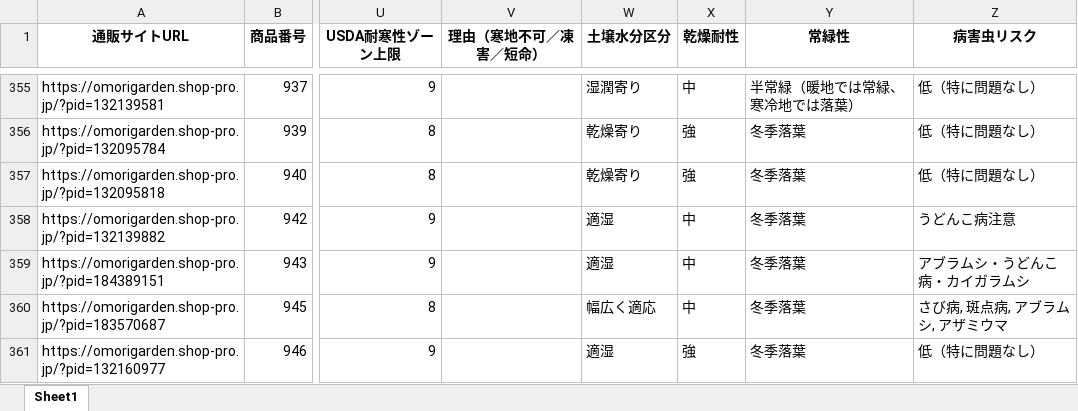
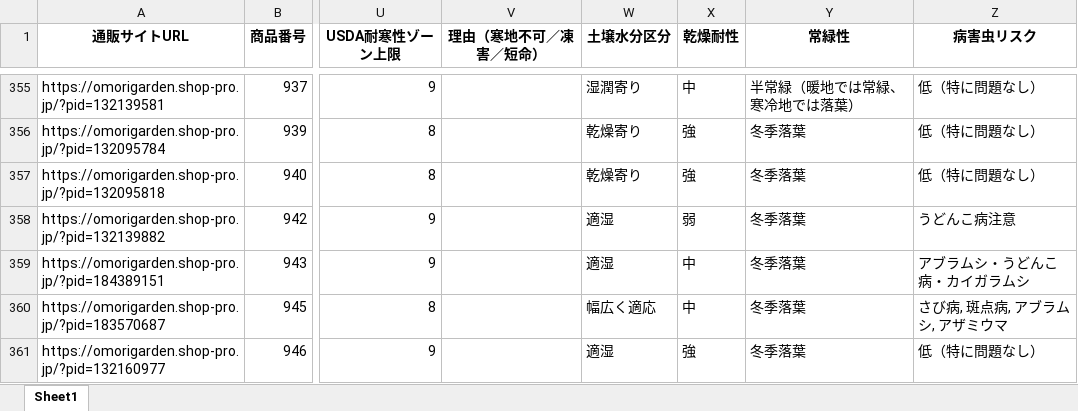
Before and after one commit to omorigarden2421-hash/sukkongrass-app, an Excel workbook: data-validation/納品_最終版/宿根草マスタ_検証済み_最終版.xlsx, sheet Sheet1, drawn as a sheet; only a part is shown, gaps mark what is left out; values as stored, in another font and other column widths than the file's, no borders; the diff names each change by its address in the sheet, - before the commit and + after, or states it on an @@ line.

```diff
--- a/data-validation/納品_最終版/宿根草マスタ_検証済み_最終版.xlsx (sheet Sheet1)
+++ b/data-validation/納品_最終版/宿根草マスタ_検証済み_最終版.xlsx (sheet Sheet1)
-X358 (乾燥耐性): 中
+X358 (乾燥耐性): 弱
```
Also changed, not shown: data-validation/納品_最終版/宿根草マスタ_調査完了項目_赤塗り_最終版.xlsx.
